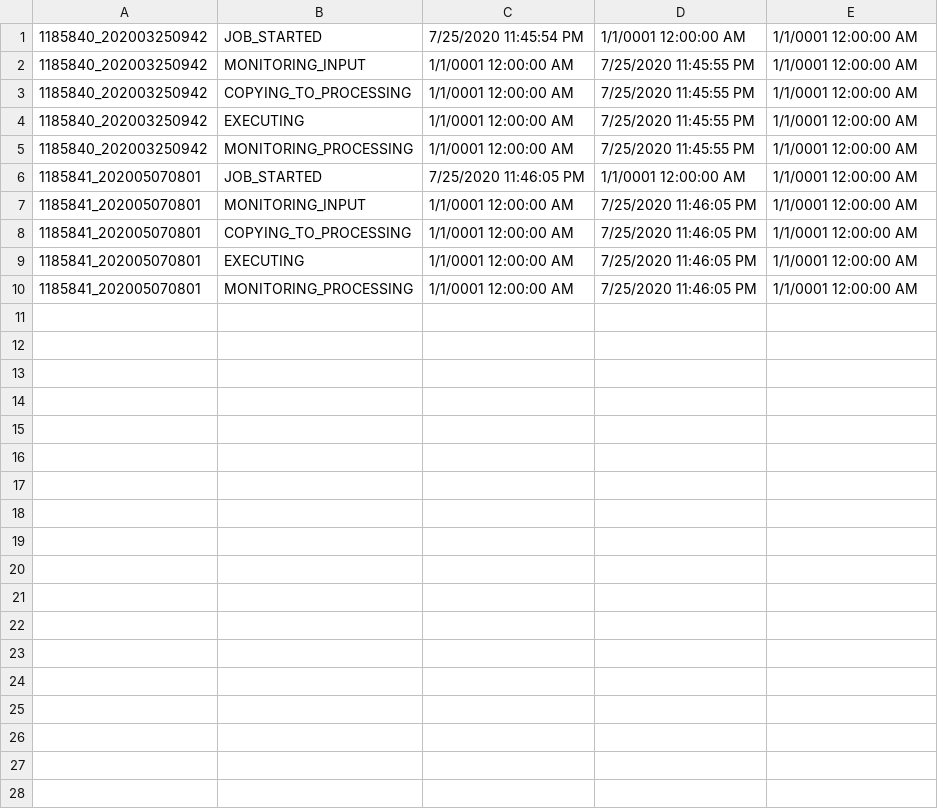
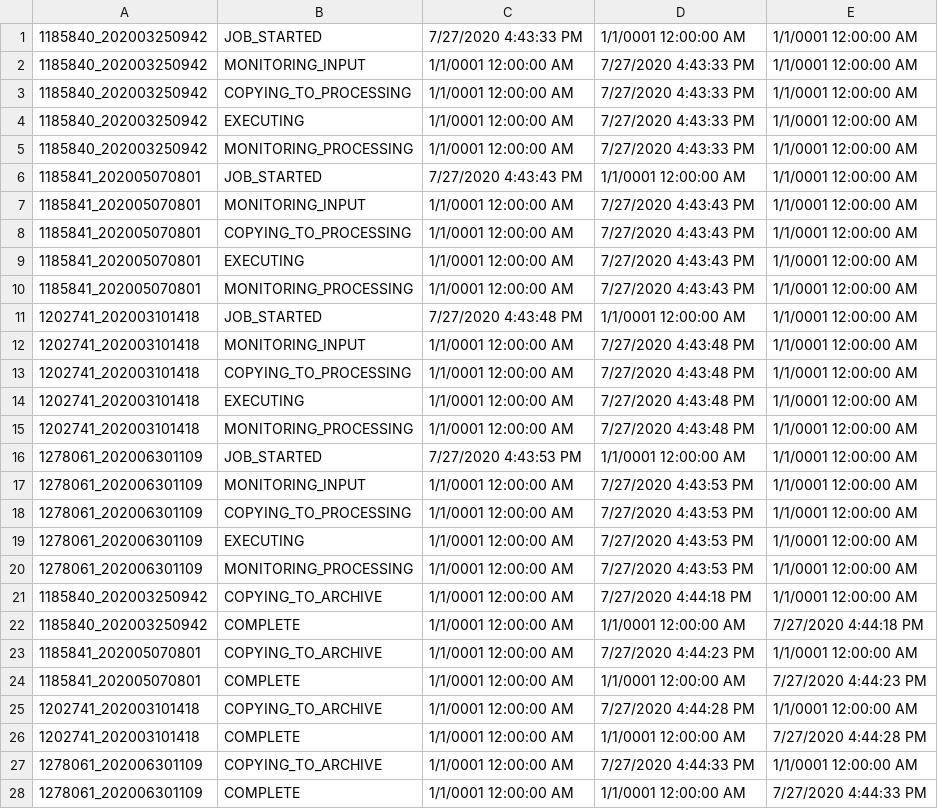
Before and after one commit to jimlundberg/Handler-Web-App, a CSV file: Handler/StatusData.csv, drawn as a sheet.

```diff
--- a/Handler/StatusData.csv
+++ b/Handler/StatusData.csv
@@ -1,10 +1,28 @@
-1185840_202003250942,JOB_STARTED,7/25/2020 11:45:54 PM,1/1/0001 12:00:00 AM,1/1/0001 12:00:00 AM
-1185840_202003250942,MONITORING_INPUT,1/1/0001 12:00:00 AM,7/25/2020 11:45:55 PM,1/1/0001 12:00:00 AM
-1185840_202003250942,COPYING_TO_PROCESSING,1/1/0001 12:00:00 AM,7/25/2020 11:45:55 PM,1/1/0001 12:00:00 AM
-1185840_202003250942,EXECUTING,1/1/0001 12:00:00 AM,7/25/2020 11:45:55 PM,1/1/0001 12:00:00 AM
-1185840_202003250942,MONITORING_PROCESSING,1/1/0001 12:00:00 AM,7/25/2020 11:45:55 PM,1/1/0001 12:00:00 AM
-1185841_202005070801,JOB_STARTED,7/25/2020 11:46:05 PM,1/1/0001 12:00:00 AM,1/1/0001 12:00:00 AM
-1185841_202005070801,MONITORING_INPUT,1/1/0001 12:00:00 AM,7/25/2020 11:46:05 PM,1/1/0001 12:00:00 AM
-1185841_202005070801,COPYING_TO_PROCESSING,1/1/0001 12:00:00 AM,7/25/2020 11:46:05 PM,1/1/0001 12:00:00 AM
-1185841_202005070801,EXECUTING,1/1/0001 12:00:00 AM,7/25/2020 11:46:05 PM,1/1/0001 12:00:00 AM
-1185841_202005070801,MONITORING_PROCESSING,1/1/0001 12:00:00 AM,7/25/2020 11:46:05 PM,1/1/0001 12:00:00 AM
+1185840_202003250942,JOB_STARTED,7/27/2020 4:43:33 PM,1/1/0001 12:00:00 AM,1/1/0001 12:00:00 AM
+1185840_202003250942,MONITORING_INPUT,1/1/0001 12:00:00 AM,7/27/2020 4:43:33 PM,1/1/0001 12:00:00 AM
+1185840_202003250942,COPYING_TO_PROCESSING,1/1/0001 12:00:00 AM,7/27/2020 4:43:33 PM,1/1/0001 12:00:00 AM
+1185840_202003250942,EXECUTING,1/1/0001 12:00:00 AM,7/27/2020 4:43:33 PM,1/1/0001 12:00:00 AM
+1185840_202003250942,MONITORING_PROCESSING,1/1/0001 12:00:00 AM,7/27/2020 4:43:33 PM,1/1/0001 12:00:00 AM
+1185841_202005070801,JOB_STARTED,7/27/2020 4:43:43 PM,1/1/0001 12:00:00 AM,1/1/0001 12:00:00 AM
+1185841_202005070801,MONITORING_INPUT,1/1/0001 12:00:00 AM,7/27/2020 4:43:43 PM,1/1/0001 12:00:00 AM
+1185841_202005070801,COPYING_TO_PROCESSING,1/1/0001 12:00:00 AM,7/27/2020 4:43:43 PM,1/1/0001 12:00:00 AM
+1185841_202005070801,EXECUTING,1/1/0001 12:00:00 AM,7/27/2020 4:43:43 PM,1/1/0001 12:00:00 AM
+1185841_202005070801,MONITORING_PROCESSING,1/1/0001 12:00:00 AM,7/27/2020 4:43:43 PM,1/1/0001 12:00:00 AM
+1202741_202003101418,JOB_STARTED,7/27/2020 4:43:48 PM,1/1/0001 12:00:00 AM,1/1/0001 12:00:00 AM
+1202741_202003101418,MONITORING_INPUT,1/1/0001 12:00:00 AM,7/27/2020 4:43:48 PM,1/1/0001 12:00:00 AM
+1202741_202003101418,COPYING_TO_PROCESSING,1/1/0001 12:00:00 AM,7/27/2020 4:43:48 PM,1/1/0001 12:00:00 AM
+1202741_202003101418,EXECUTING,1/1/0001 12:00:00 AM,7/27/2020 4:43:48 PM,1/1/0001 12:00:00 AM
+1202741_202003101418,MONITORING_PROCESSING,1/1/0001 12:00:00 AM,7/27/2020 4:43:48 PM,1/1/0001 12:00:00 AM
+1278061_202006301109,JOB_STARTED,7/27/2020 4:43:53 PM,1/1/0001 12:00:00 AM,1/1/0001 12:00:00 AM
+1278061_202006301109,MONITORING_INPUT,1/1/0001 12:00:00 AM,7/27/2020 4:43:53 PM,1/1/0001 12:00:00 AM
+1278061_202006301109,COPYING_TO_PROCESSING,1/1/0001 12:00:00 AM,7/27/2020 4:43:53 PM,1/1/0001 12:00:00 AM
+1278061_202006301109,EXECUTING,1/1/0001 12:00:00 AM,7/27/2020 4:43:53 PM,1/1/0001 12:00:00 AM
+1278061_202006301109,MONITORING_PROCESSING,1/1/0001 12:00:00 AM,7/27/2020 4:43:53 PM,1/1/0001 12:00:00 AM
+1185840_202003250942,COPYING_TO_ARCHIVE,1/1/0001 12:00:00 AM,7/27/2020 4:44:18 PM,1/1/0001 12:00:00 AM
+1185840_202003250942,COMPLETE,1/1/0001 12:00:00 AM,1/1/0001 12:00:00 AM,7/27/2020 4:44:18 PM
+1185841_202005070801,COPYING_TO_ARCHIVE,1/1/0001 12:00:00 AM,7/27/2020 4:44:23 PM,1/1/0001 12:00:00 AM
+1185841_202005070801,COMPLETE,1/1/0001 12:00:00 AM,1/1/0001 12:00:00 AM,7/27/2020 4:44:23 PM
+1202741_202003101418,COPYING_TO_ARCHIVE,1/1/0001 12:00:00 AM,7/27/2020 4:44:28 PM,1/1/0001 12:00:00 AM
+1202741_202003101418,COMPLETE,1/1/0001 12:00:00 AM,1/1/0001 12:00:00 AM,7/27/2020 4:44:28 PM
+1278061_202006301109,COPYING_TO_ARCHIVE,1/1/0001 12:00:00 AM,7/27/2020 4:44:33 PM,1/1/0001 12:00:00 AM
+1278061_202006301109,COMPLETE,1/1/0001 12:00:00 AM,1/1/0001 12:00:00 AM,7/27/2020 4:44:33 PM
```
Also changed, not shown: 5 other files.
